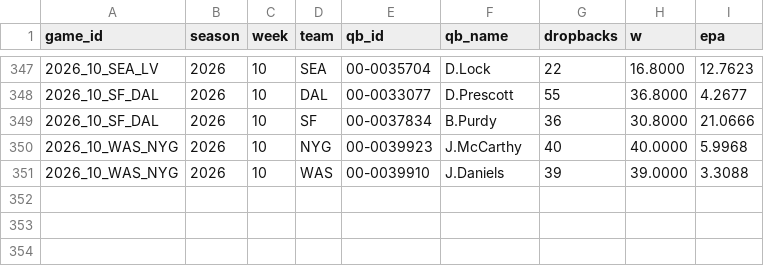
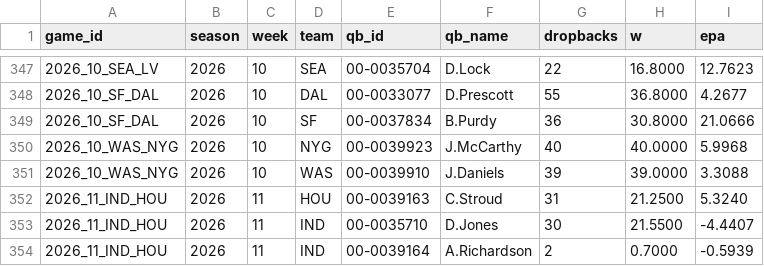
Before and after one commit to AramyJFerrent/AramyJFerrent, a CSV file: NFLScorePredictor/data/epa/2026_qbs.csv, drawn as a sheet; only a part is shown, gaps mark what is left out.

```diff
--- a/NFLScorePredictor/data/epa/2026_qbs.csv
+++ b/NFLScorePredictor/data/epa/2026_qbs.csv
@@ -351 +351,4 @@ game_id,season,week,team,qb_id,qb_name,dropbacks,w,epa
 2026_10_WAS_NYG,2026,10,WAS,00-0039910,J.Daniels,39,39.0000,3.3088
+2026_11_IND_HOU,2026,11,HOU,00-0039163,C.Stroud,31,21.2500,5.3240
+2026_11_IND_HOU,2026,11,IND,00-0035710,D.Jones,30,21.5500,-4.4407
+2026_11_IND_HOU,2026,11,IND,00-0039164,A.Richardson,2,0.7000,-0.5939
```
Also changed, not shown: NFLScorePredictor/data/epa/2026_teams.csv, NFLScorePredictor/predictions/log.csv, 4 other files.
